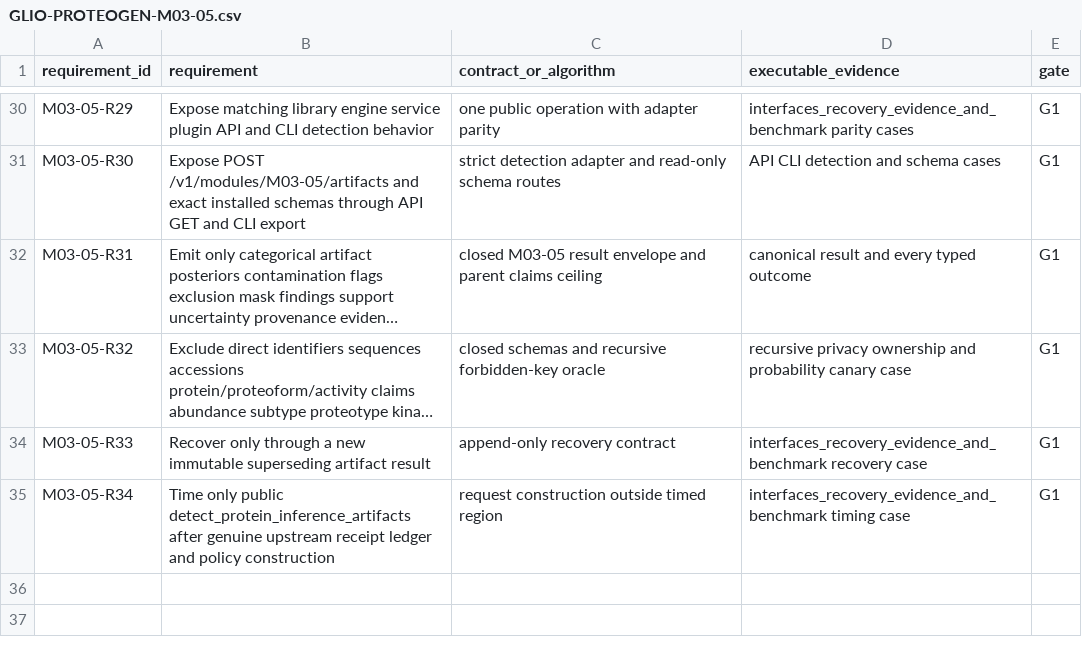
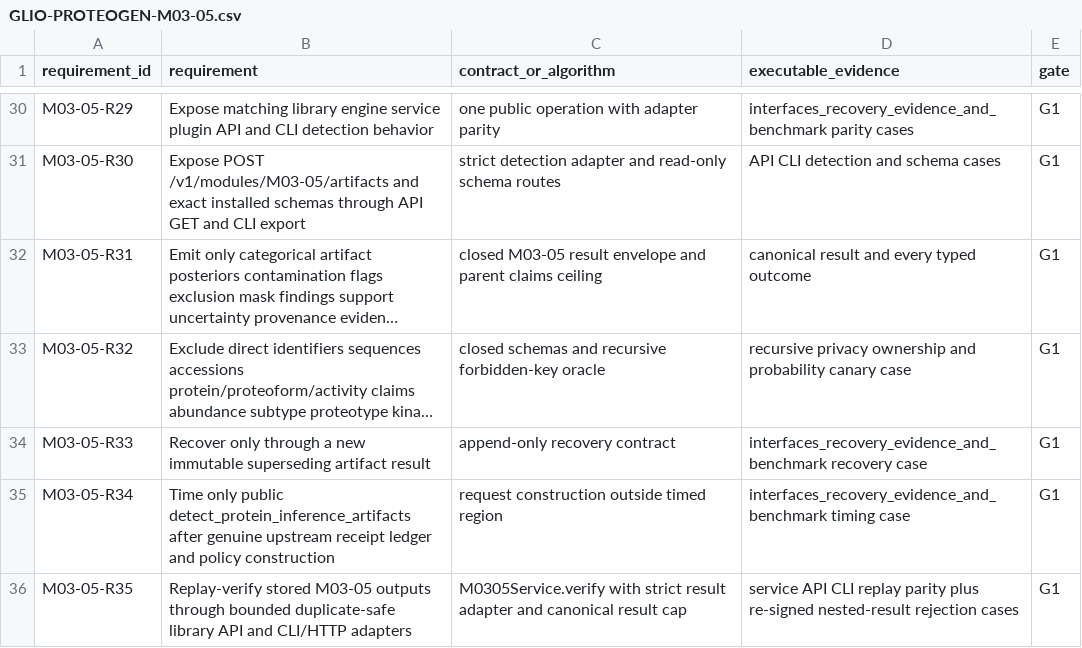
Before and after one commit to AURORA-NEURO/glio-proteogen, a CSV file: docs/traceability/GLIO-PROTEOGEN-M03-05.csv, drawn as a sheet; only a part is shown, gaps mark what is left out; long unchanged cells end in ….

Commit message:
test(m03-05): lock replay parity in evaluator evidence

```diff
--- a/docs/traceability/GLIO-PROTEOGEN-M03-05.csv
+++ b/docs/traceability/GLIO-PROTEOGEN-M03-05.csv
@@ -35 +35,2 @@ M03-05-R33,"Recover only through a new immutable superseding artifact result","a
 M03-05-R34,"Time only public detect_protein_inference_artifacts after genuine upstream receipt ledger and policy construction","request construction outside timed region","interfaces_recovery_evidence_and_benchmark timing case",G1
+M03-05-R35,"Replay-verify stored M03-05 outputs through bounded duplicate-safe library API and CLI/HTTP adapters","M0305Service.verify with strict result adapter and canonical result cap","service API CLI replay parity plus re-signed nested-result rejection cases",G1
```
Also changed, not shown: 5 other files.
